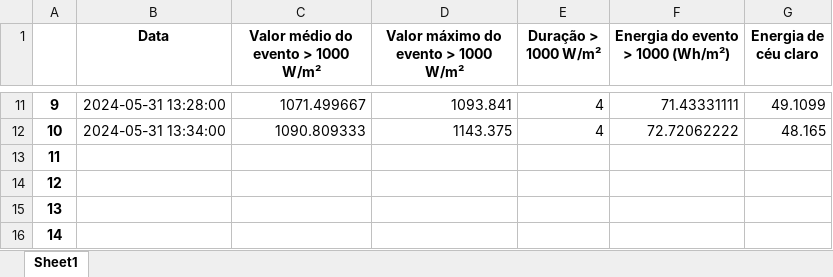
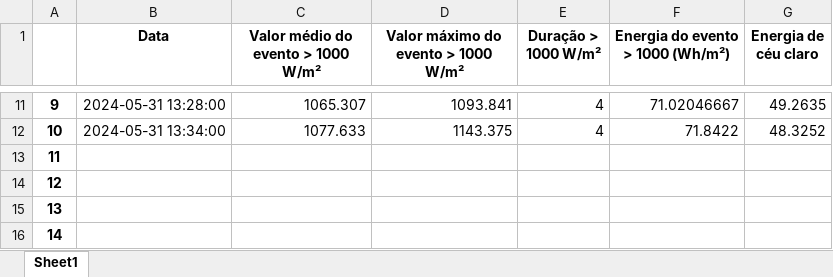
Before and after one commit to vitor177/matlab-to-python, an Excel workbook: Eventos_duracao.xlsx, sheet Sheet1, drawn as a sheet; only a part is shown, gaps mark what is left out; values as stored, in another font and other column widths than the file's, no borders; the diff covers the shown part only; the diff names each change by its address in the sheet, - before the commit and + after, or states it on an @@ line.

```diff
--- a/Eventos_duracao.xlsx (sheet Sheet1)
+++ b/Eventos_duracao.xlsx (sheet Sheet1)
-C11: 1071.499667
+C11: 1065.307
-F11 (Energia do evento > 1000 (Wh/m²)): 71.43331111
+F11 (Energia do evento > 1000 (Wh/m²)): 71.02046667
-G11 (Energia de céu claro): 49.1099
+G11 (Energia de céu claro): 49.2635
-C12: 1090.809333
+C12: 1077.633
-F12 (Energia do evento > 1000 (Wh/m²)): 72.72062222
+F12 (Energia do evento > 1000 (Wh/m²)): 71.8422
-G12 (Energia de céu claro): 48.165
+G12 (Energia de céu claro): 48.3252
```
Also changed, not shown: 34 edited cells elsewhere in this sheet, 1 other file.
